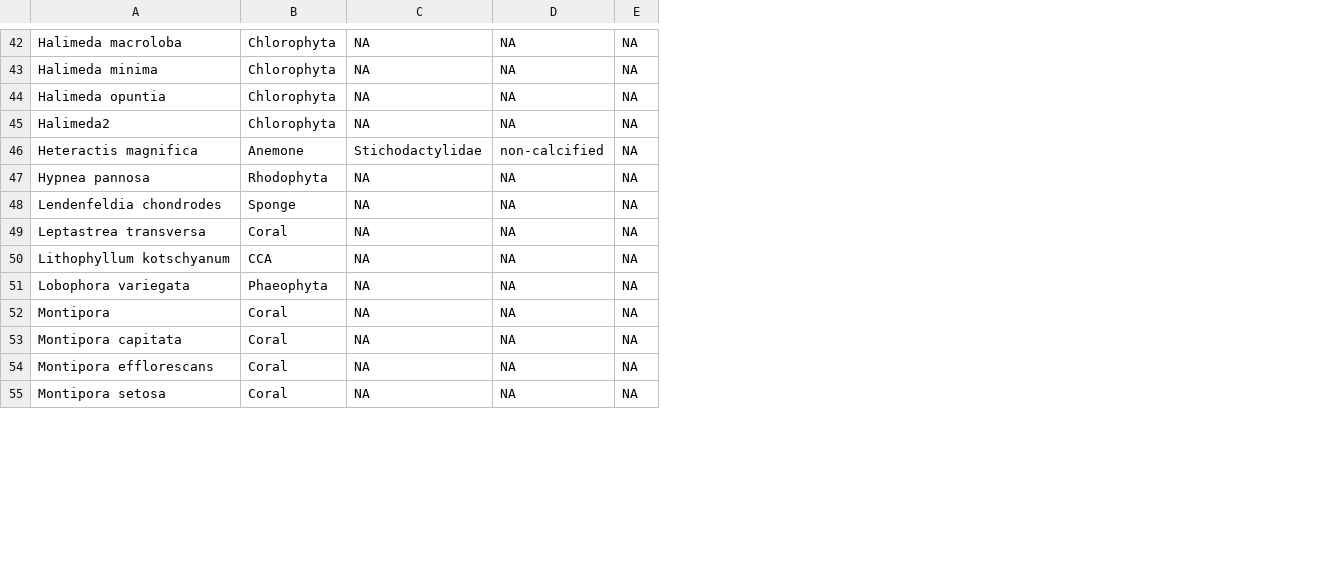
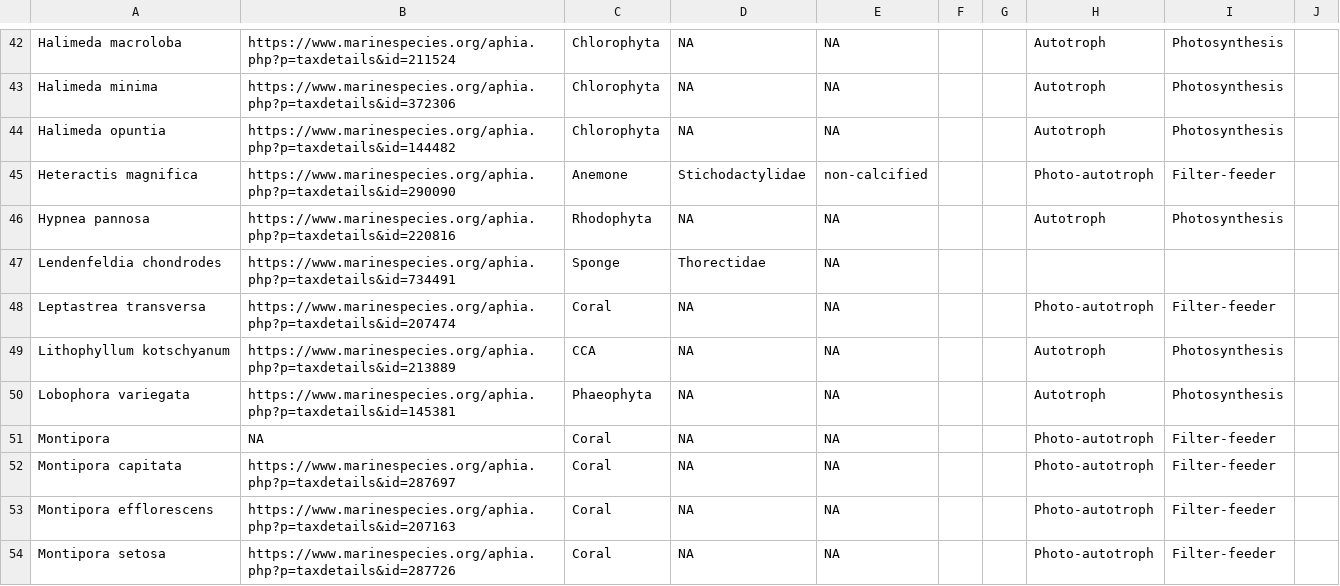
Before and after one commit to dbarnas/Community_Functional_Diversity, a CSV file: Data/Surveys/Distinct_Taxa.csv, drawn as a sheet; only a part is shown, gaps mark what is left out; removed rows and columns are numbered as before the commit, all else as after; the diff covers the shown part only; the diff names each change by its address in the sheet, - before the commit and + after, or states it on an @@ line.

```diff
--- a/Data/Surveys/Distinct_Taxa.csv
+++ b/Data/Surveys/Distinct_Taxa.csv
+column B, rows 42-54: https://www.marinespecies.org/aphia.php?p=taxdetails&id=211524 | https://www.marinespecies.org/aphia.php?p=taxdetails&id=372306 | https://www.marinespecies.org/aphia.php?p=taxdetails&id=144482 | https://www.marinespecies.org/aphia.php?p=taxdetails&id=290090 | https://www.marinespecies.org/aphia.php?p=taxdetails&id=220816 | https://www.marinespecies.org/aphia.php?p=taxdetails&id=734491 | https://www.marinespecies.org/aphia.php?p=taxdetails&id=207474 | https://www.marinespecies.org/aphia.php?p=taxdetails&id=213889 | https://www.marinespecies.org/aphia.php?p=taxdetails&id=145381 | NA | https://www.marinespecies.org/aphia.php?p=taxdetails&id=287697 | https://www.marinespecies.org/aphia.php?p=taxdetails&id=207163 | https://www.marinespecies.org/aphia.php?p=taxdetails&id=287726
-column E, rows 42-44: all NA; rows 46-55: all NA
+column F, empty
+column G, empty
+column H, rows 42-54: Autotroph | Autotroph | Autotroph | Photo-autotroph | Autotroph |  | Photo-autotroph | Autotroph | Autotroph | Photo-autotroph | Photo-autotroph | Photo-autotroph | Photo-autotroph
+column I, rows 42-54: Photosynthesis | Photosynthesis | Photosynthesis | Filter-feeder | Photosynthesis |  | Filter-feeder | Photosynthesis | Photosynthesis | Filter-feeder | Filter-feeder | Filter-feeder | Filter-feeder
+column J, empty
-row 45: Halimeda2 | Chlorophyta | NA | NA | NA
-D47: NA
+D47: Thorectidae
-A53: Montipora efflorescans
+A53: Montipora efflorescens
```
Also changed, not shown: 10 added rows and 5 edited cells elsewhere in this file.
